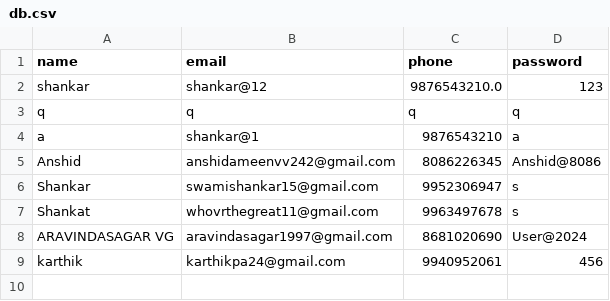
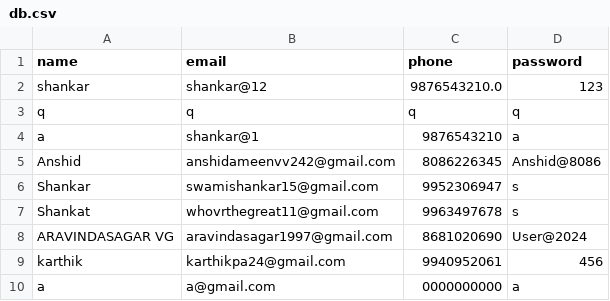
Before and after one commit to shankar0213/test, a CSV file: db.csv, drawn as a sheet; the diff names each change by its address in the sheet, - before the commit and + after, or states it on an @@ line.

Commit message:
Update CSV file with new data

```diff
--- a/db.csv
+++ b/db.csv
+row 10: a | a@gmail.com | 0000000000 | a
```
